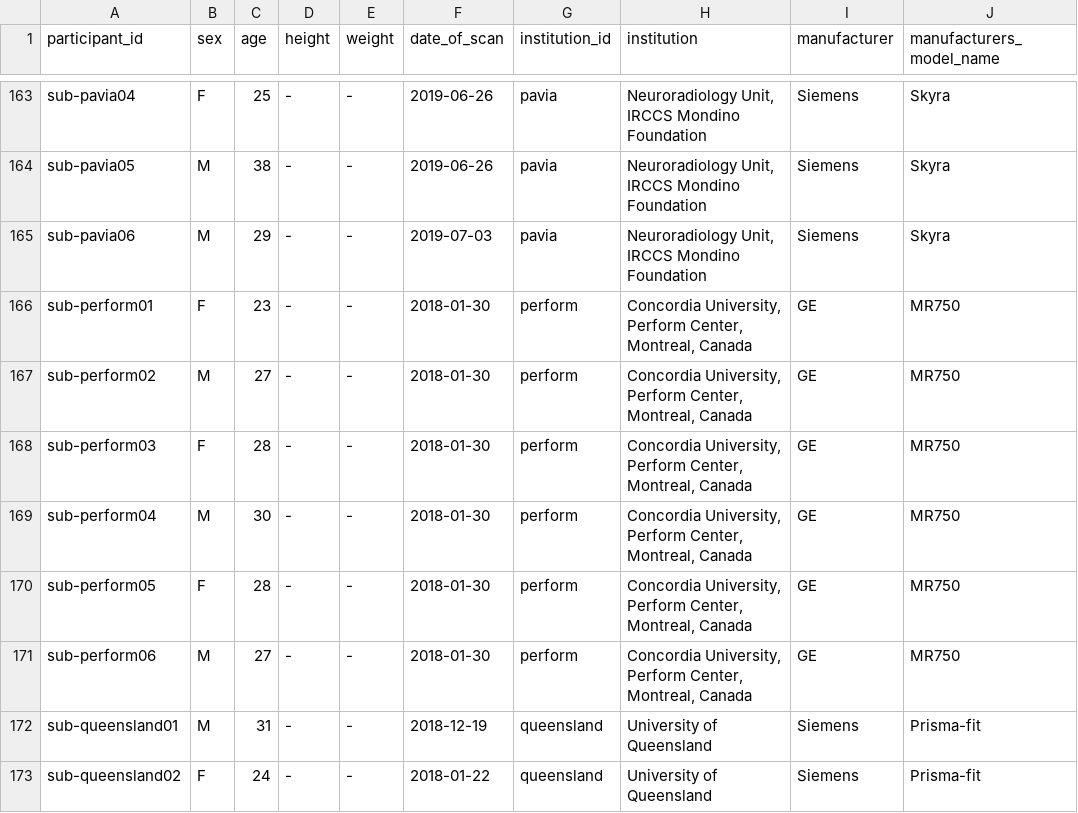
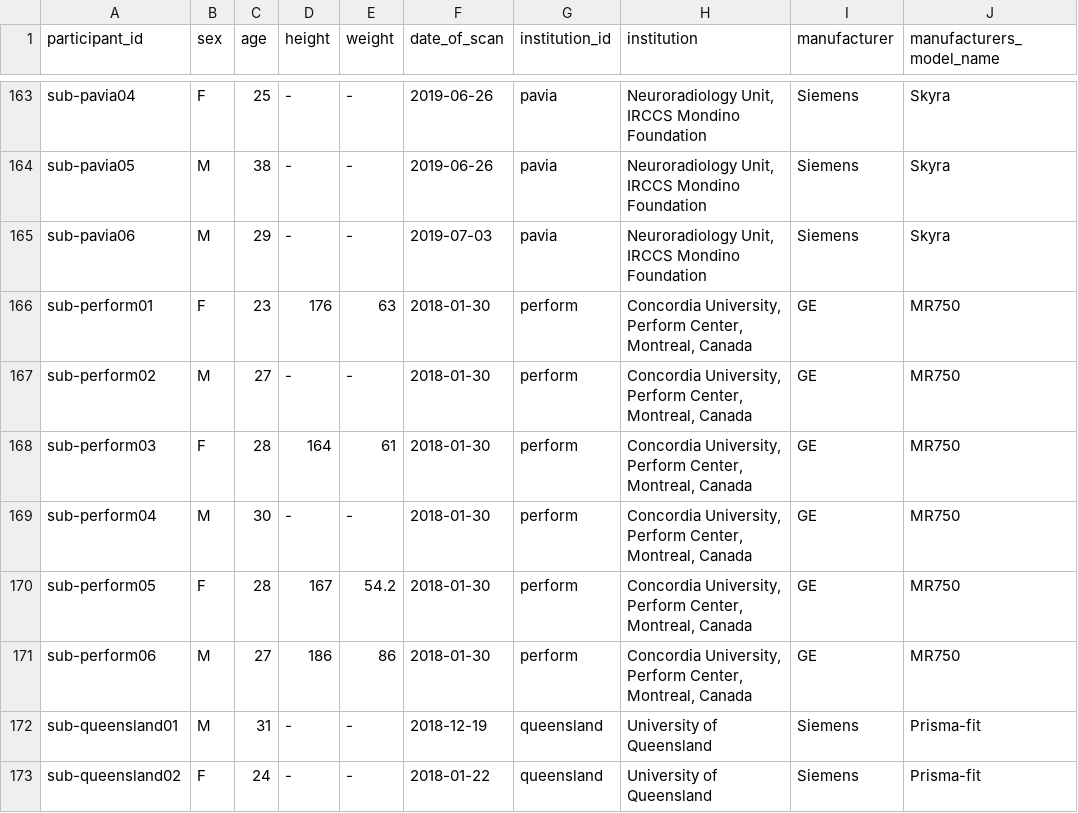
Before and after one commit to spine-generic/data-multi-subject, a TSV file: participants.tsv, drawn as a sheet; only a part is shown, gaps mark what is left out; the diff names each change by its address in the sheet, - before the commit and + after, or states it on an @@ line.

Commit message:
update info sub-perform01,03,05,06

```diff
--- a/participants.tsv
+++ b/participants.tsv
-D166 (height): -
+D166 (height): 176
-E166 (weight): -
+E166 (weight): 63
-D168 (height): -
+D168 (height): 164
-E168 (weight): -
+E168 (weight): 61
-D170 (height): -
+D170 (height): 167
-E170 (weight): -
+E170 (weight): 54.2
-D171 (height): -
+D171 (height): 186
-E171 (weight): -
+E171 (weight): 86
```
